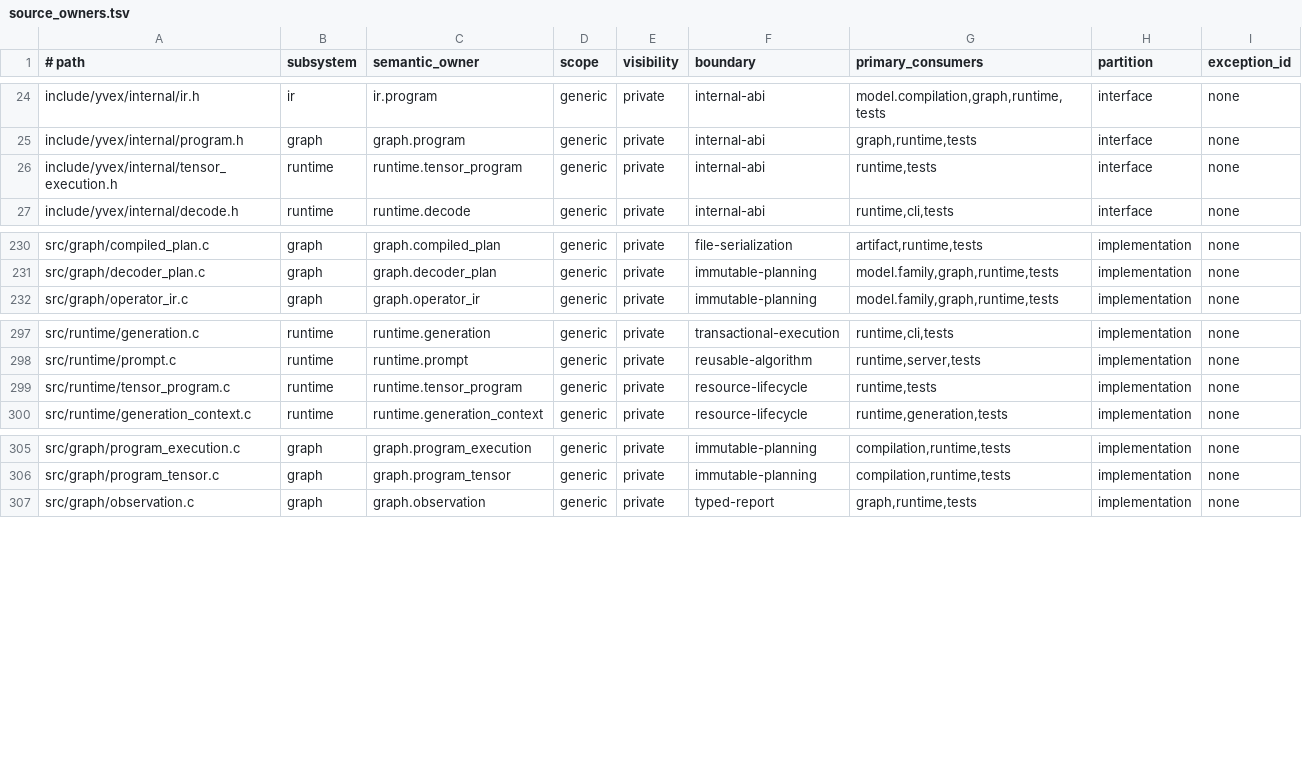
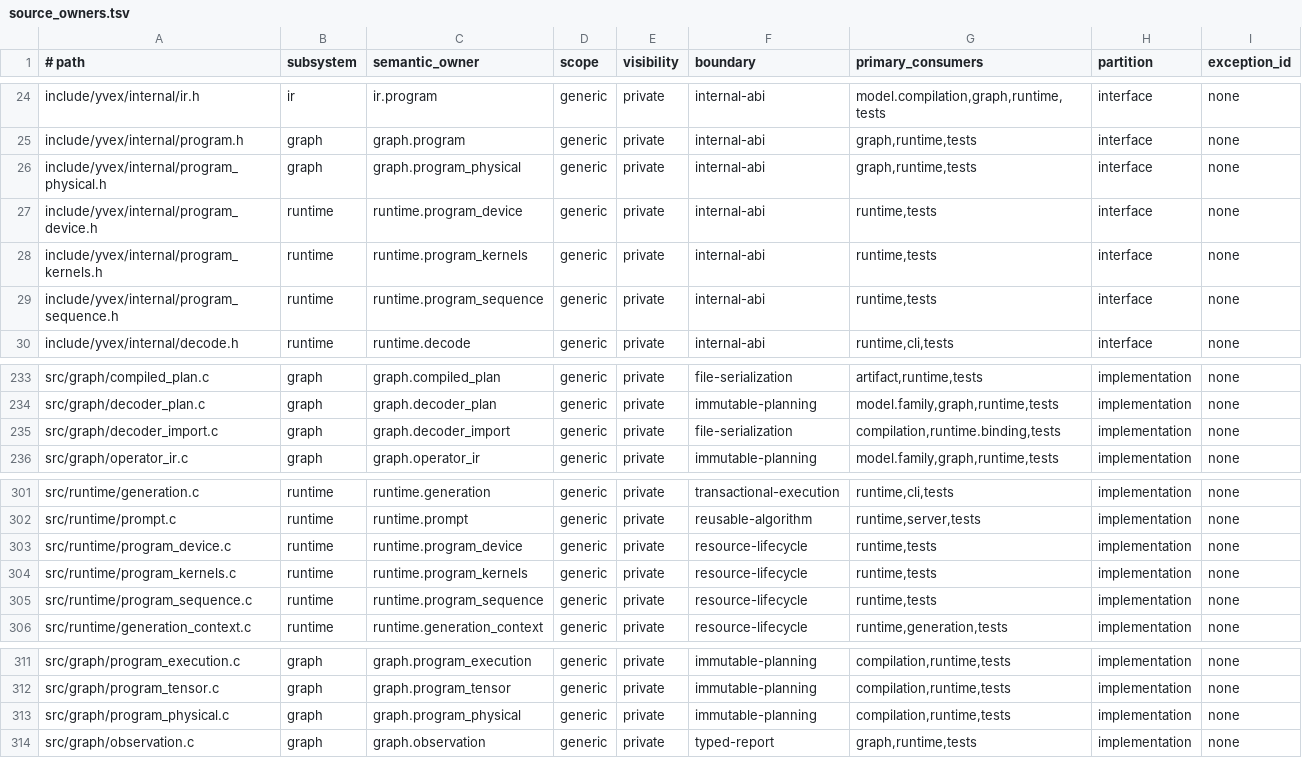
Before and after one commit to yailabs/yvex, a TSV file: config/source_owners.tsv, drawn as a sheet; only a part is shown, gaps mark what is left out.

Commit message:
refactor: execute token-forward programs through physical IR
Continue MAINTENANCE.ARCHITECTURE.REFOUNDATION.1 without claiming consumer-cutover completion. Compile and persist complete physical forward work in model-plan v6, normalize legacy decoder records at binding admission, and replace the procedural hybrid layer loop with slot-based execution. Derive recurrent state from compiled work and retire the separate FFN executor.

Bounded recurrent/hybrid CUDA programs preserve output and committed state exactly across chunked and single-row invocation; cancellation and resource failures remain unpublished and clean up. Mapped QA: 119 PASS on a source-stable snapshot (3ca159ed0f61b980936d2bb55dce63563aca3f168a10571f9416f82872667487). Final documentation/structural checks: 15 PASS; additional CUDA recurrence: 1 PASS.

Full Qwen artifact-backed preservation remains blocked by the absent registered artifact. DeepSeek/DSpark and MiniMax computational cutover remains open. Official DeepSeek vectors and authoritative upstream Qwen conformance were not executed; the existing whole-model CPU/CUDA logits discrepancy remains explicit. A01 stays PARTIAL and queued; Program N stays OPEN.

```diff
--- a/config/source_owners.tsv
+++ b/config/source_owners.tsv
@@ -25,3 +25,6 @@ include/yvex/internal/ir.h	ir	ir.program	generic	private	internal-abi	model.comp
 include/yvex/internal/program.h	graph	graph.program	generic	private	internal-abi	graph,runtime,tests	interface	none
-include/yvex/internal/tensor_execution.h	runtime	runtime.tensor_program	generic	private	internal-abi	runtime,tests	interface	none
+include/yvex/internal/program_physical.h	graph	graph.program_physical	generic	private	internal-abi	graph,runtime,tests	interface	none
+include/yvex/internal/program_device.h	runtime	runtime.program_device	generic	private	internal-abi	runtime,tests	interface	none
+include/yvex/internal/program_kernels.h	runtime	runtime.program_kernels	generic	private	internal-abi	runtime,tests	interface	none
+include/yvex/internal/program_sequence.h	runtime	runtime.program_sequence	generic	private	internal-abi	runtime,tests	interface	none
 include/yvex/internal/decode.h	runtime	runtime.decode	generic	private	internal-abi	runtime,cli,tests	interface	none
@@ -231,2 +234,3 @@ src/graph/compiled_plan.c	graph	graph.compiled_plan	generic	private	file-seriali
 src/graph/decoder_plan.c	graph	graph.decoder_plan	generic	private	immutable-planning	model.family,graph,runtime,tests	implementation	none
+src/graph/decoder_import.c	graph	graph.decoder_import	generic	private	file-serialization	compilation,runtime.binding,tests	implementation	none
 src/graph/operator_ir.c	graph	graph.operator_ir	generic	private	immutable-planning	model.family,graph,runtime,tests	implementation	none
@@ -298,3 +302,5 @@ src/runtime/generation.c	runtime	runtime.generation	generic	private	transactiona
 src/runtime/prompt.c	runtime	runtime.prompt	generic	private	reusable-algorithm	runtime,server,tests	implementation	none
-src/runtime/tensor_program.c	runtime	runtime.tensor_program	generic	private	resource-lifecycle	runtime,tests	implementation	none
+src/runtime/program_device.c	runtime	runtime.program_device	generic	private	resource-lifecycle	runtime,tests	implementation	none
+src/runtime/program_kernels.c	runtime	runtime.program_kernels	generic	private	resource-lifecycle	runtime,tests	implementation	none
+src/runtime/program_sequence.c	runtime	runtime.program_sequence	generic	private	resource-lifecycle	runtime,tests	implementation	none
 src/runtime/generation_context.c	runtime	runtime.generation_context	generic	private	resource-lifecycle	runtime,generation,tests	implementation	none
@@ -306,2 +312,3 @@ src/graph/program_execution.c	graph	graph.program_execution	generic	private	immu
 src/graph/program_tensor.c	graph	graph.program_tensor	generic	private	immutable-planning	compilation,runtime,tests	implementation	none
+src/graph/program_physical.c	graph	graph.program_physical	generic	private	immutable-planning	compilation,runtime,tests	implementation	none
 src/graph/observation.c	graph	graph.observation	generic	private	typed-report	graph,runtime,tests	implementation	none
```
Also changed, not shown: 36 other files.
